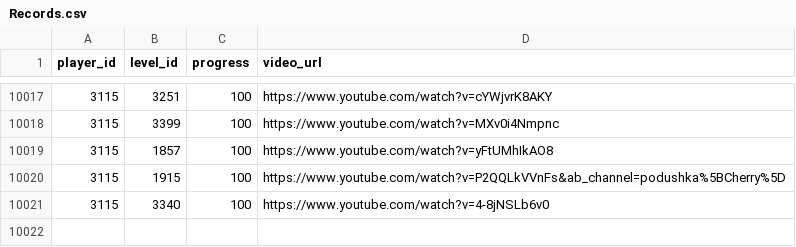
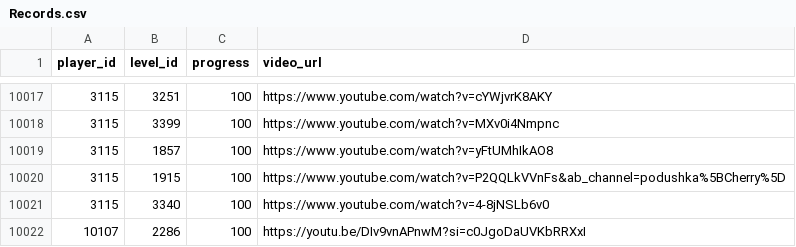
Before and after one commit to hertzzzzzz/h-cr, a CSV file: Records.csv, drawn as a sheet; only a part is shown, gaps mark what is left out.

```diff
--- a/Records.csv
+++ b/Records.csv
@@ -10021 +10021,2 @@
 3115,3340,100,https://www.youtube.com/watch?v=4-8jNSLb6v0
+10107,2286,100,https://youtu.be/DIv9vnAPnwM?si=c0JgoDaUVKbRRXxI
```
Also changed, not shown: Levels.csv, Players.csv.
